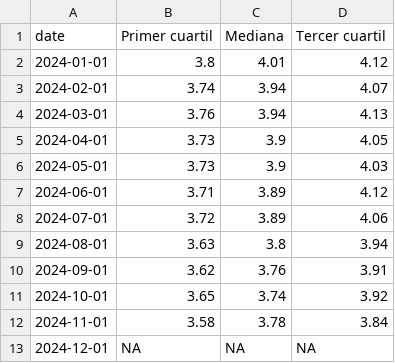
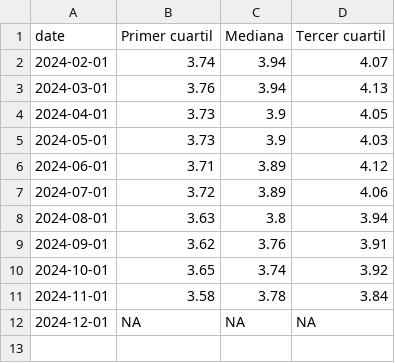
Before and after one commit to Economia-UP/skope, a CSV file: data/mc_expectedinflation_sub.csv, drawn as a sheet; the diff names each change by its address in the sheet, - before the commit and + after, or states it on an @@ line.

```diff
--- a/data/mc_expectedinflation_sub.csv
+++ b/data/mc_expectedinflation_sub.csv
-row 2: 2024-01-01 | 3.8 | 4.01 | 4.12
```
Also changed, not shown: data/mc_inflation_weights.csv, 17 other files.
